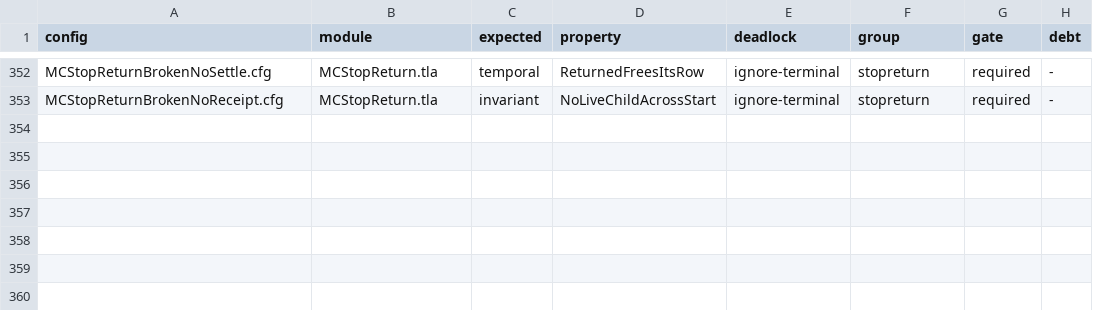
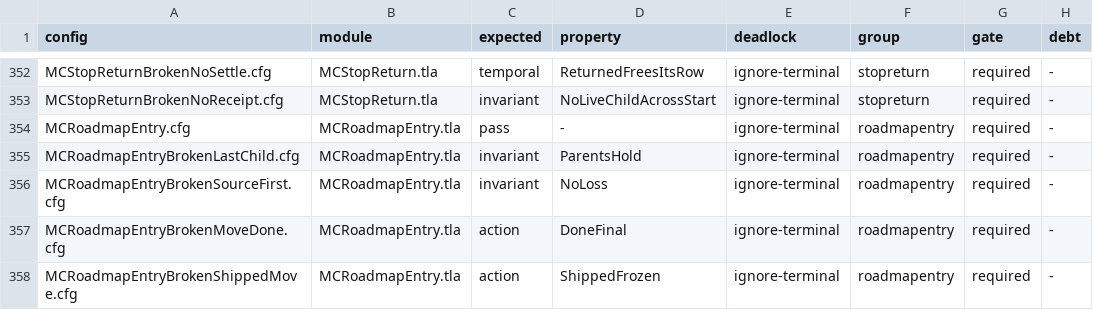
Before and after one commit to mas-bandwidth/nova-sprint, a TSV file: tla/CASES.tsv, drawn as a sheet; only a part is shown, gaps mark what is left out.

```diff
--- a/tla/CASES.tsv
+++ b/tla/CASES.tsv
@@ -353 +353,6 @@ MCStopReturnBrokenNoSettle.cfg	MCStopReturn.tla	temporal	ReturnedFreesItsRow	ign
 MCStopReturnBrokenNoReceipt.cfg	MCStopReturn.tla	invariant	NoLiveChildAcrossStart	ignore-terminal	stopreturn	required	-
+MCRoadmapEntry.cfg	MCRoadmapEntry.tla	pass	-	ignore-terminal	roadmapentry	required	-
+MCRoadmapEntryBrokenLastChild.cfg	MCRoadmapEntry.tla	invariant	ParentsHold	ignore-terminal	roadmapentry	required	-
+MCRoadmapEntryBrokenSourceFirst.cfg	MCRoadmapEntry.tla	invariant	NoLoss	ignore-terminal	roadmapentry	required	-
+MCRoadmapEntryBrokenMoveDone.cfg	MCRoadmapEntry.tla	action	DoneFinal	ignore-terminal	roadmapentry	required	-
+MCRoadmapEntryBrokenShippedMove.cfg	MCRoadmapEntry.tla	action	ShippedFrozen	ignore-terminal	roadmapentry	required	-
```
Also changed, not shown: 28 other files.
